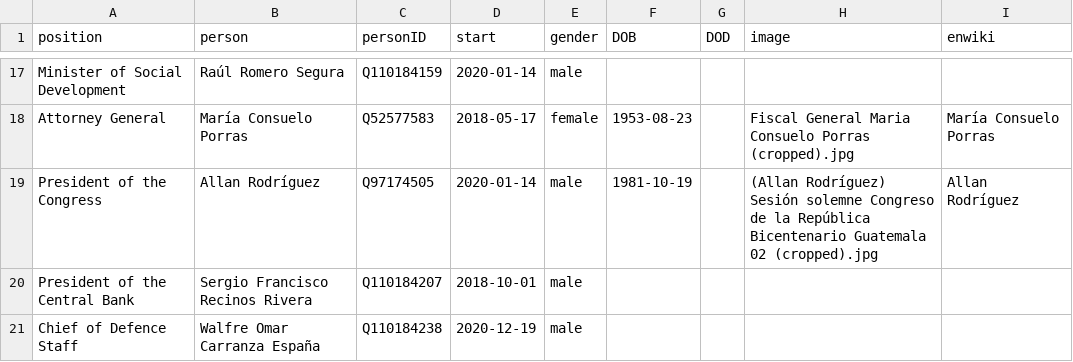
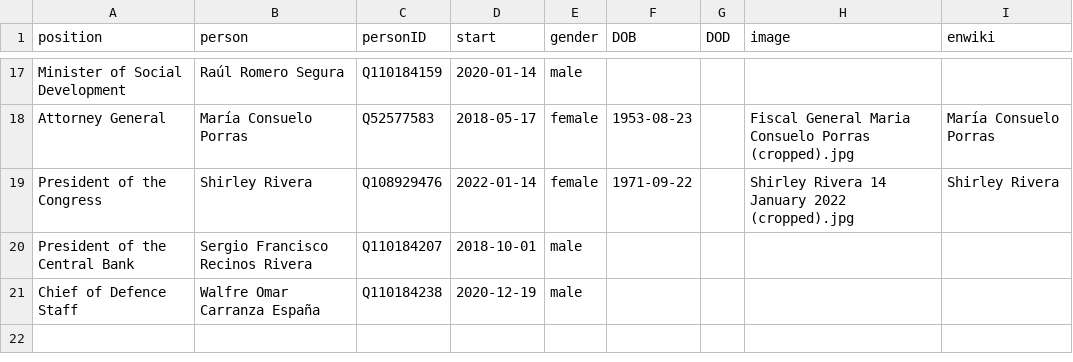
Before and after one commit to every-politician-scrapers/guatemala-ministers, a CSV file: html/current.csv, drawn as a sheet; only a part is shown, gaps mark what is left out.

```diff
--- a/html/current.csv
+++ b/html/current.csv
@@ -18,3 +18,3 @@ Minister of Social Development,Raúl Romero Segura,Q110184159,2020-01-14,male,,,
 Attorney General,María Consuelo Porras,Q52577583,2018-05-17,female,1953-08-23,,Fiscal General Maria Consuelo Porras (cropped).jpg,María Consuelo Porras
-President of the Congress,Allan Rodríguez,Q97174505,2020-01-14,male,1981-10-19,,(Allan Rodríguez) Sesión solemne Congreso de la República Bicentenario Guatemala 02 (cropped).jpg,Allan Rodríguez
+President of the Congress,Shirley Rivera,Q108929476,2022-01-14,female,1971-09-22,,Shirley Rivera 14 January 2022 (cropped).jpg,Shirley Rivera
 President of the Central Bank,Sergio Francisco Recinos Rivera,Q110184207,2018-10-01,male,,,,
```
Also changed, not shown: html/holders21.csv, html/legislators.csv, 2 other files.
